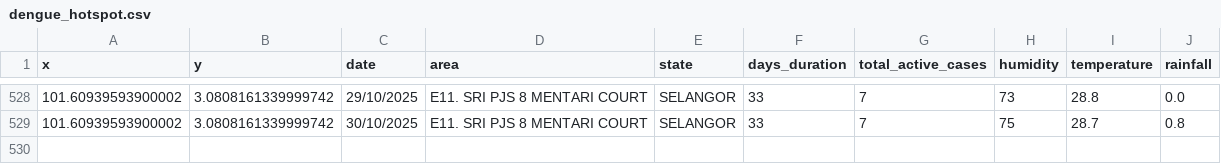
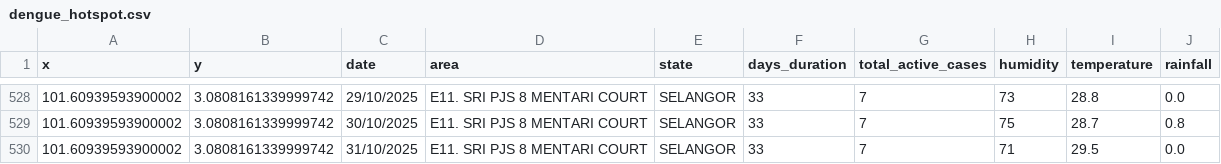
Before and after one commit to adamarbain/drone4dengue, a CSV file: daily-scrap-dengue-data/dengue_hotspot.csv, drawn as a sheet; only a part is shown, gaps mark what is left out; the diff names each change by its address in the sheet, - before the commit and + after, or states it on an @@ line.

```diff
--- a/daily-scrap-dengue-data/dengue_hotspot.csv
+++ b/daily-scrap-dengue-data/dengue_hotspot.csv
+row 530: 101.60939593900002 | 3.0808161339999742 | 31/10/2025 | E11. SRI PJS 8 MENTARI COURT | SELANGOR | 33 | 7 | 71 | 29.5 | 0.0
```
Also changed, not shown: daily-scrap-dengue-data/active_dengue.csv, 8 other files.
